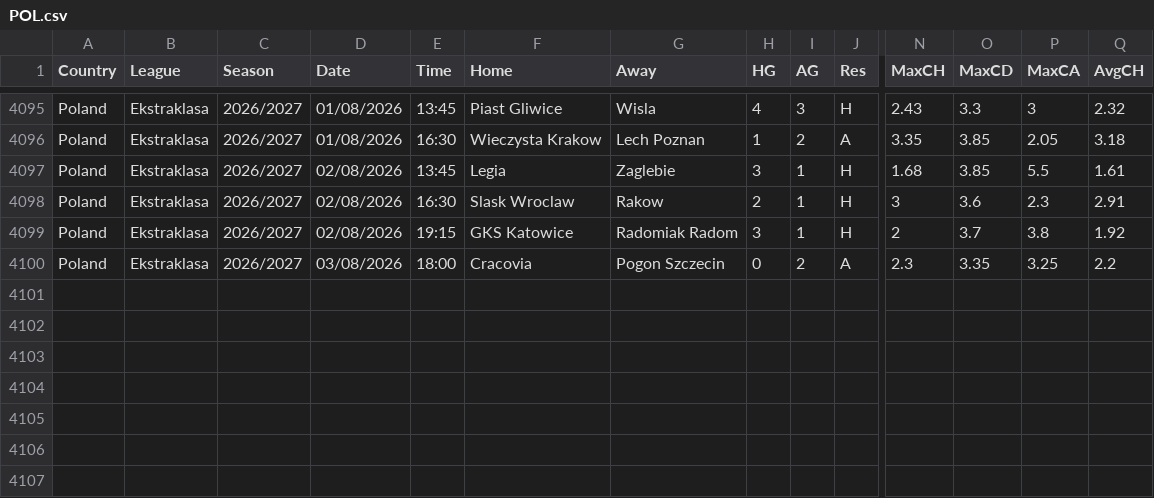
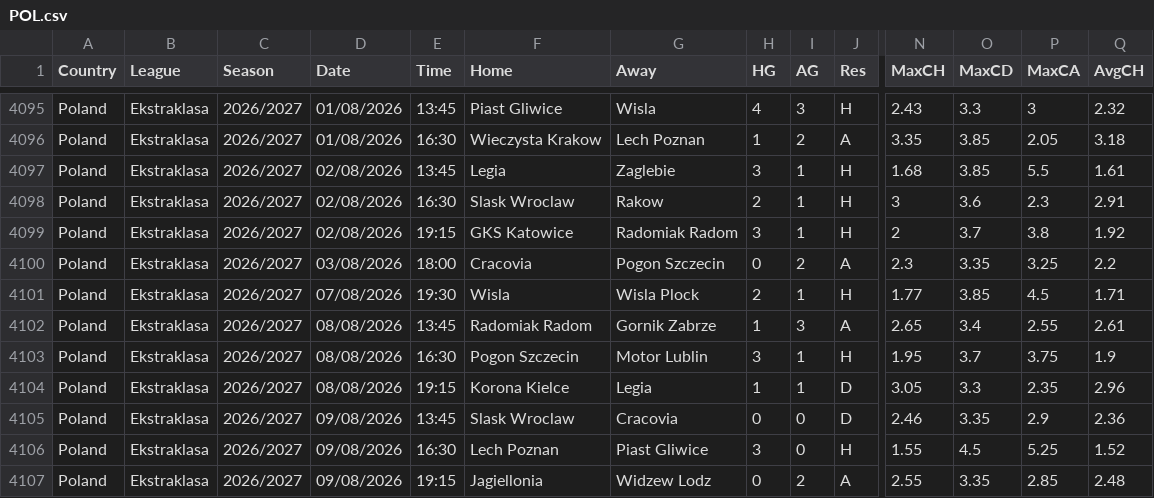
Before and after one commit to ASRSES/football-data-archive, a CSV file: data/POL/POL.csv, drawn as a sheet; only a part is shown, gaps mark what is left out; rows hold the shown columns only; the diff names each change by its address in the sheet, - before the commit and + after, or states it on an @@ line.

```diff
--- a/data/POL/POL.csv
+++ b/data/POL/POL.csv
+row 4101: Poland | Ekstraklasa | 2026/2027 | 07/08/2026 | 19:30 | Wisla | Wisla Plock | 2 | 1 | H | 1.77 | 3.85 | 4.5 | 1.71
+row 4102: Poland | Ekstraklasa | 2026/2027 | 08/08/2026 | 13:45 | Radomiak Radom | Gornik Zabrze | 1 | 3 | A | 2.65 | 3.4 | 2.55 | 2.61
+row 4103: Poland | Ekstraklasa | 2026/2027 | 08/08/2026 | 16:30 | Pogon Szczecin | Motor Lublin | 3 | 1 | H | 1.95 | 3.7 | 3.75 | 1.9
+row 4104: Poland | Ekstraklasa | 2026/2027 | 08/08/2026 | 19:15 | Korona Kielce | Legia | 1 | 1 | D | 3.05 | 3.3 | 2.35 | 2.96
+row 4105: Poland | Ekstraklasa | 2026/2027 | 09/08/2026 | 13:45 | Slask Wroclaw | Cracovia | 0 | 0 | D | 2.46 | 3.35 | 2.9 | 2.36
+row 4106: Poland | Ekstraklasa | 2026/2027 | 09/08/2026 | 16:30 | Lech Poznan | Piast Gliwice | 3 | 0 | H | 1.55 | 4.5 | 5.25 | 1.52
+row 4107: Poland | Ekstraklasa | 2026/2027 | 09/08/2026 | 19:15 | Jagiellonia | Widzew Lodz | 0 | 2 | A | 2.55 | 3.35 | 2.85 | 2.48
```
Also changed, not shown: data/ARG/ARG.csv, data/CHN/CHN.csv, 1 other file.
